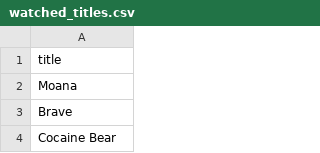
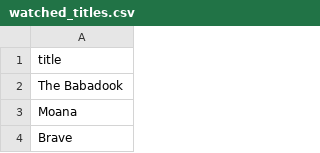
Before and after one commit to subhnet/subh-movie-tracker, a CSV file: watched_titles.csv, drawn as a sheet; only a part is shown; the shorter side is filled out with more unchanged rows; the diff names each change by its address in the sheet, - before the commit and + after, or states it on an @@ line.

```diff
--- a/watched_titles.csv
+++ b/watched_titles.csv
+row 2: The Babadook
```
Also changed, not shown: wants_titles.csv.
